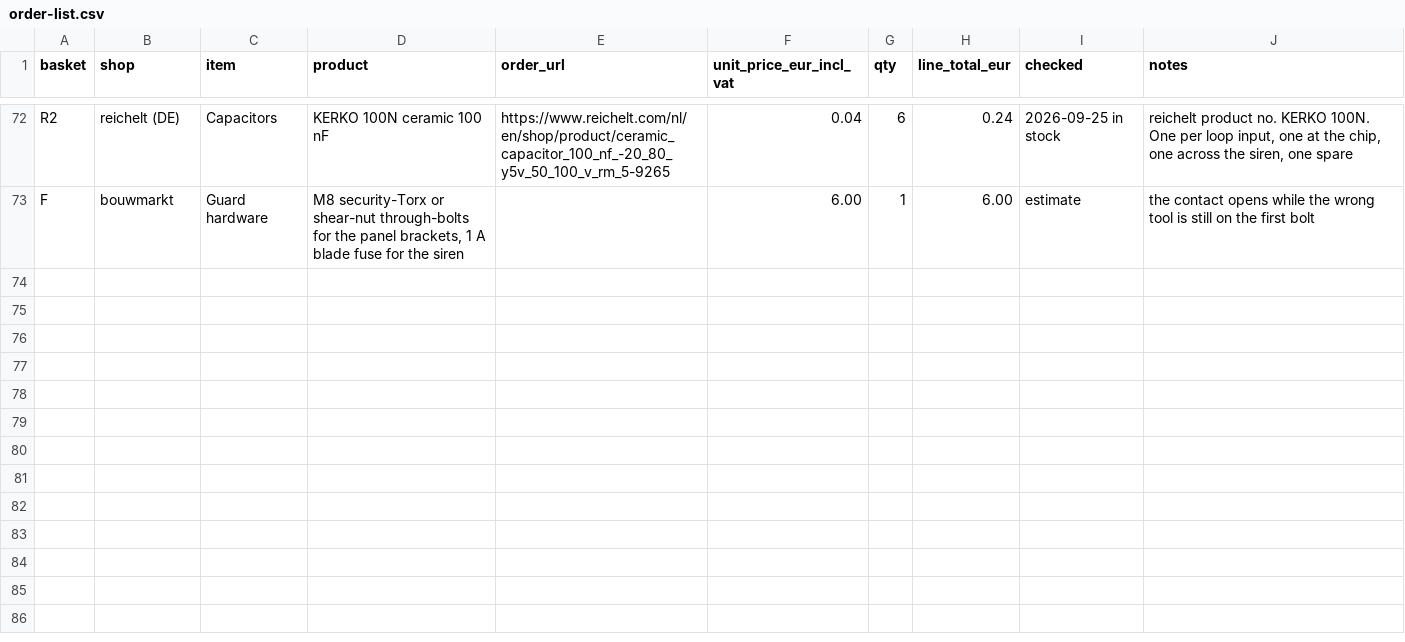
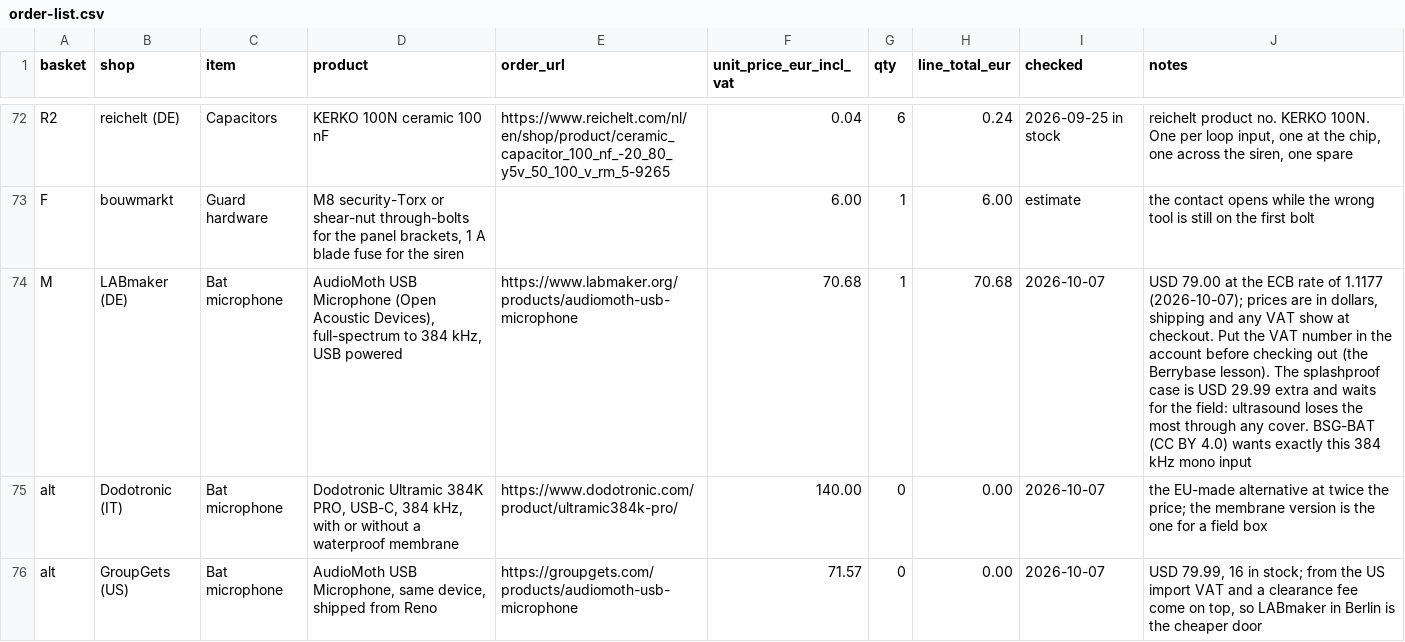
Before and after one commit to oncra/life, a CSV file: kit/order-list.csv, drawn as a sheet; only a part is shown, gaps mark what is left out; the diff names each change by its address in the sheet, - before the commit and + after, or states it on an @@ line.

Commit message:
Summer schedule follows the sun: 8 h from civil dawn, 2 h from sunset; the clock is set before it
life-schedule-wpi computes the day's windows with astral for the node's own
place at every boot (UTC arithmetic, anchored on the most recent dawn, checked
against UUGear's runScript.sh across both clock changes). life-schedule turns
NTP back on (UUGear's rtc_to_system switches it off), waits for a sync, writes
it to the RTC, and leaves the node on and retries when the clock cannot be
trusted. Kit: AudioMoth USB Microphone as the bat microphone (LABmaker, $79);
hardware page lists the bat models and their licences (BSG-BAT is CC BY 4.0).

```diff
--- a/kit/order-list.csv
+++ b/kit/order-list.csv
+row 74: M | LABmaker (DE) | Bat microphone | AudioMoth USB Microphone (Open Acoustic Devices), full-spectrum to 384 kHz, USB powered | https://www.labmaker.org/products/audiomoth-usb-microphone | 70.68 | 1 | 70.68 | 2026-10-07 | USD 79.00 at the ECB rate of 1.1177 (2026-10-07); prices are in dollars, shipping and any VAT show at checkout. Put the VAT number in the account before checking out (the Berrybase lesson). The splashproof case is USD 29.99 extra and waits for the field: ultrasound loses the most through any cover. BSG-BAT (CC BY 4.0) wants exactly this 384 kHz mono input
+row 75: alt | Dodotronic (IT) | Bat microphone | Dodotronic Ultramic 384K PRO, USB-C, 384 kHz, with or without a waterproof membrane | https://www.dodotronic.com/product/ultramic384k-pro/ | 140.00 | 0 | 0.00 | 2026-10-07 | the EU-made alternative at twice the price; the membrane version is the one for a field box
+row 76: alt | GroupGets (US) | Bat microphone | AudioMoth USB Microphone, same device, shipped from Reno | https://groupgets.com/products/audiomoth-usb-microphone | 71.57 | 0 | 0.00 | 2026-10-07 | USD 79.99, 16 in stock; from the US import VAT and a clearance fee come on top, so LABmaker in Berlin is the cheaper door
```
Also changed, not shown: 11 other files.
